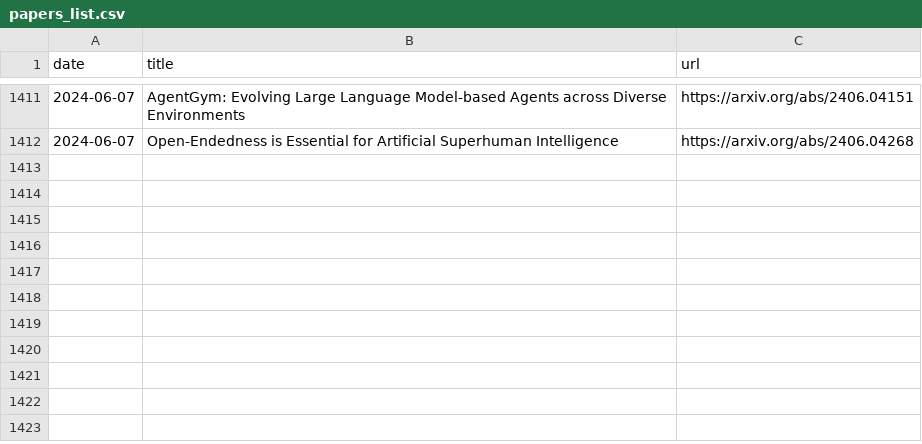
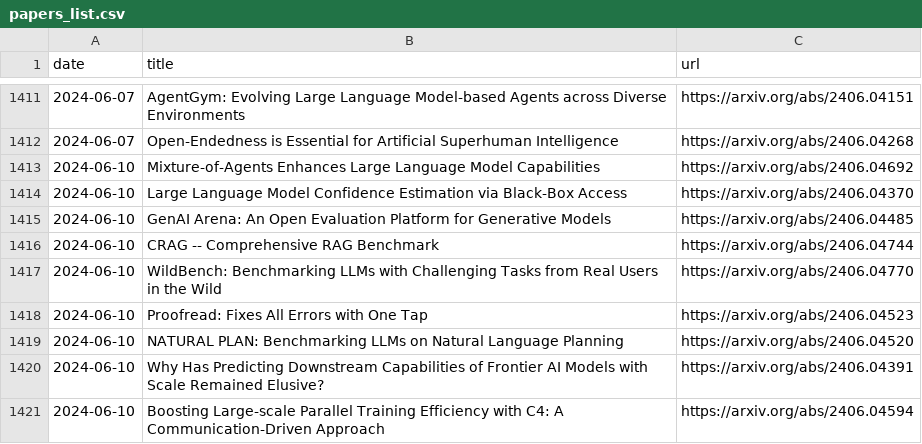
Before and after one commit to l-yohai/daily_papers_ko, a CSV file: paper_logs/papers_list.csv, drawn as a sheet; only a part is shown, gaps mark what is left out; the diff names each change by its address in the sheet, - before the commit and + after, or states it on an @@ line.

Commit message:
Update README and daily papers

```diff
--- a/paper_logs/papers_list.csv
+++ b/paper_logs/papers_list.csv
+row 1413: 2024-06-10 | Mixture-of-Agents Enhances Large Language Model Capabilities | https://arxiv.org/abs/2406.04692
+row 1414: 2024-06-10 | Large Language Model Confidence Estimation via Black-Box Access | https://arxiv.org/abs/2406.04370
+row 1415: 2024-06-10 | GenAI Arena: An Open Evaluation Platform for Generative Models | https://arxiv.org/abs/2406.04485
+row 1416: 2024-06-10 | CRAG -- Comprehensive RAG Benchmark | https://arxiv.org/abs/2406.04744
+row 1417: 2024-06-10 | WildBench: Benchmarking LLMs with Challenging Tasks from Real Users in the Wild | https://arxiv.org/abs/2406.04770
+row 1418: 2024-06-10 | Proofread: Fixes All Errors with One Tap | https://arxiv.org/abs/2406.04523
+row 1419: 2024-06-10 | NATURAL PLAN: Benchmarking LLMs on Natural Language Planning | https://arxiv.org/abs/2406.04520
+row 1420: 2024-06-10 | Why Has Predicting Downstream Capabilities of Frontier AI Models with Scale Remained Elusive? | https://arxiv.org/abs/2406.04391
+row 1421: 2024-06-10 | Boosting Large-scale Parallel Training Efficiency with C4: A Communication-Driven Approach | https://arxiv.org/abs/2406.04594
```
Also changed, not shown: 1 other file.
